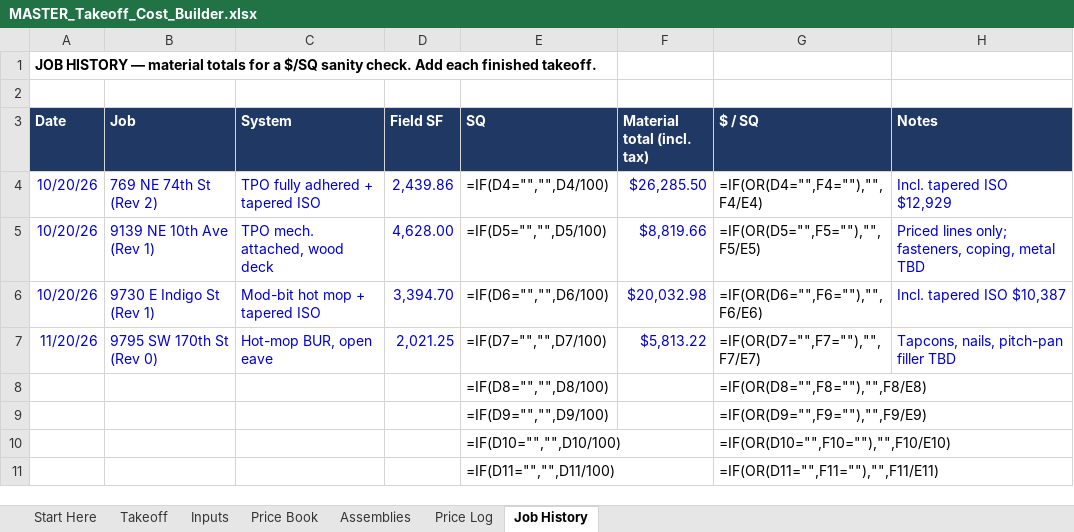
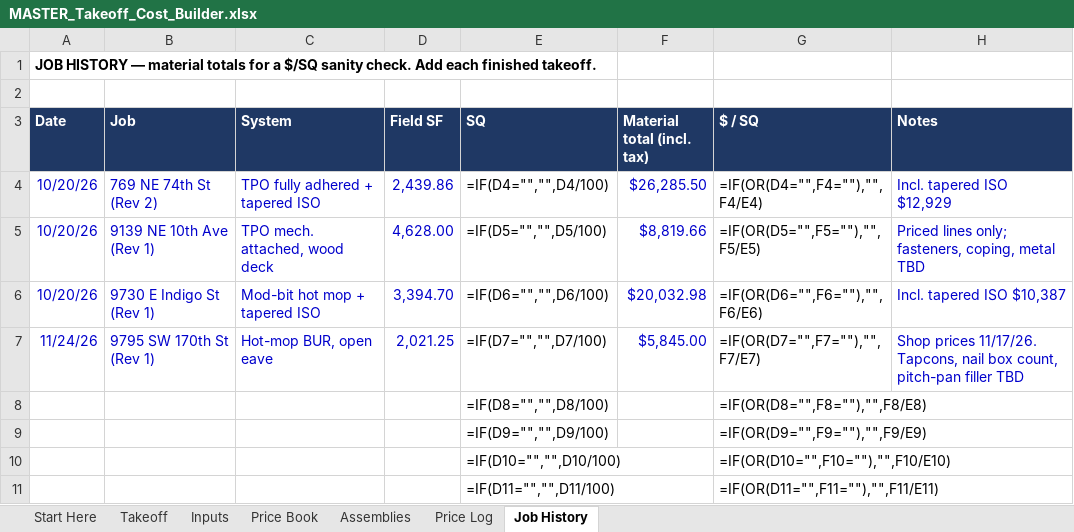
Before and after one commit to mromerocontracting-pixel/Alfred, an Excel workbook: takeoffs/xlsx/MASTER_Takeoff_Cost_Builder.xlsx, sheet Job History, drawn as a sheet; only a part is shown; values as stored, in another font and other column widths than the file's, no borders; formulas without a stored value are shown as written; the diff names each change by its address in the sheet, - before the commit and + after, or states it on an @@ line.

```diff
--- a/takeoffs/xlsx/MASTER_Takeoff_Cost_Builder.xlsx (sheet Job History)
+++ b/takeoffs/xlsx/MASTER_Takeoff_Cost_Builder.xlsx (sheet Job History)
-A7 (Date): 11/20/26
+A7 (Date): 11/24/26
-B7 (Job): 9795 SW 170th St (Rev 0)
+B7 (Job): 9795 SW 170th St (Rev 1)
-F7 (Material total (incl. tax)): $5,813.22
+F7 (Material total (incl. tax)): $5,845.00
-H7 (Notes): Tapcons, nails, pitch-pan filler…
+H7 (Notes): Shop prices 11/17/26. Tapcons, nail box count, pitch-pan filler…
```
Also changed, not shown: sheet Price Book, sheet Price Log, 6 other files.
